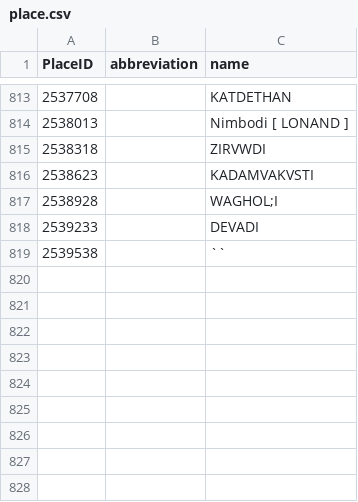
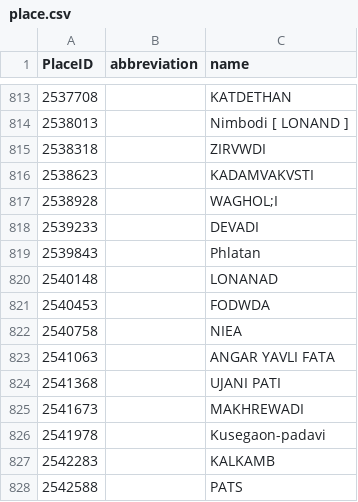
Before and after one commit to girishvspacesoft/JaiSantoshiMaaReactCode, a CSV file: backend/dumpData/place.csv, drawn as a sheet; only a part is shown, gaps mark what is left out; the diff names each change by its address in the sheet, - before the commit and + after, or states it on an @@ line.

```diff
--- a/backend/dumpData/place.csv
+++ b/backend/dumpData/place.csv
@@ column A (PlaceID) renumbered in row 819 @@
-C819 (name): ``
+C819 (name): Phlatan
+row 820: 2540148 |  | LONANAD
+row 821: 2540453 |  | FODWDA
+row 822: 2540758 |  | NIEA
+row 823: 2541063 |  | ANGAR YAVLI FATA
+row 824: 2541368 |  | UJANI PATI
+row 825: 2541673 |  | MAKHREWADI
+row 826: 2541978 |  | Kusegaon-padavi
+row 827: 2542283 |  | KALKAMB
+row 828: 2542588 |  | PATS
```
Also changed, not shown: 1 other file.
